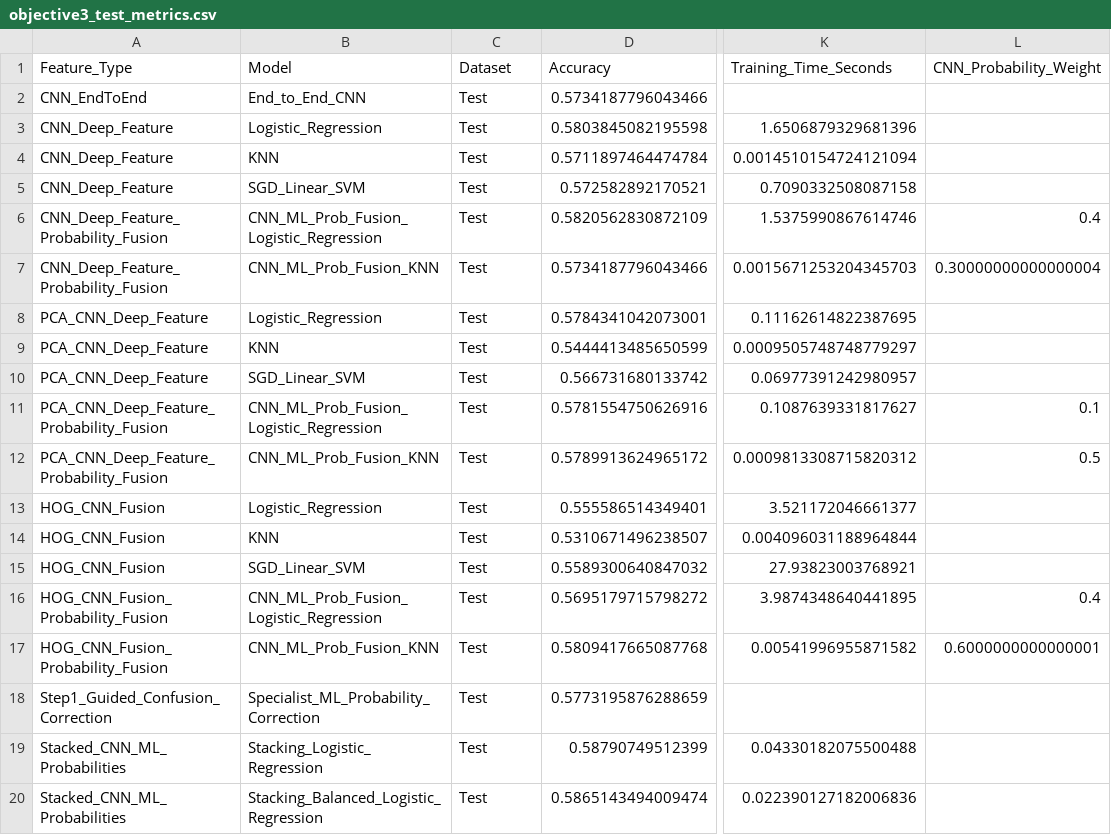
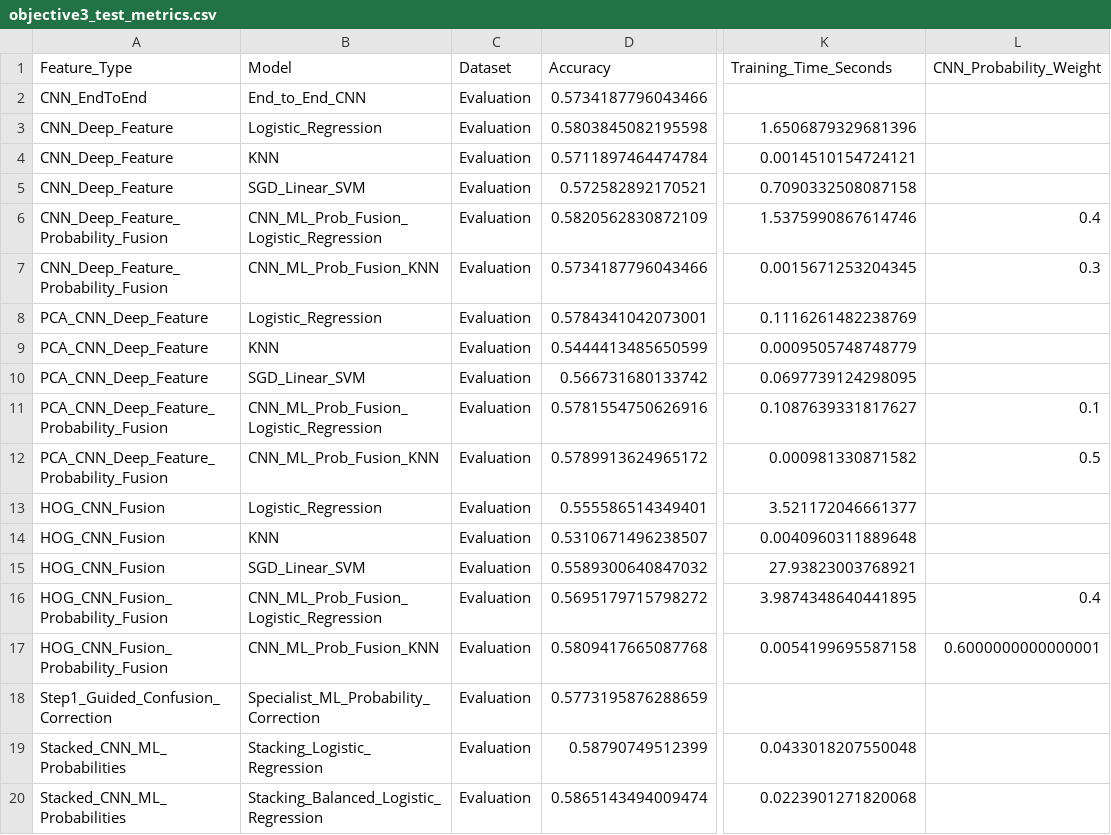
Before and after one commit to shuminghao666-ship-it/facial-emotion-recognition-ml-cnn, a CSV file: results/step3_result/objective3_test_metrics.csv, drawn as a sheet; only a part is shown, gaps mark what is left out; the diff names each change by its address in the sheet, - before the commit and + after, or states it on an @@ line.

Commit message:
Clean held-out evaluation naming

```diff
--- a/results/step3_result/objective3_test_metrics.csv
+++ b/results/step3_result/objective3_test_metrics.csv
-C2:C20 (Dataset): Test
+C2:C20 (Dataset): Evaluation
-K4 (Training_Time_Seconds): 0.0014510154724121094
+K4 (Training_Time_Seconds): 0.0014510154724121
-K7 (Training_Time_Seconds): 0.0015671253204345703
+K7 (Training_Time_Seconds): 0.0015671253204345
-L7 (CNN_Probability_Weight): 0.30000000000000004
+L7 (CNN_Probability_Weight): 0.3
-K8 (Training_Time_Seconds): 0.11162614822387695
+K8 (Training_Time_Seconds): 0.1116261482238769
-K9 (Training_Time_Seconds): 0.0009505748748779297
+K9 (Training_Time_Seconds): 0.0009505748748779
-K10 (Training_Time_Seconds): 0.06977391242980957
+K10 (Training_Time_Seconds): 0.0697739124298095
-K12 (Training_Time_Seconds): 0.0009813308715820312
+K12 (Training_Time_Seconds): 0.000981330871582
-K14 (Training_Time_Seconds): 0.004096031188964844
+K14 (Training_Time_Seconds): 0.0040960311889648
-K17 (Training_Time_Seconds): 0.00541996955871582
+K17 (Training_Time_Seconds): 0.0054199695587158
-K19 (Training_Time_Seconds): 0.04330182075500488
+K19 (Training_Time_Seconds): 0.0433018207550048
-K20 (Training_Time_Seconds): 0.022390127182006836
+K20 (Training_Time_Seconds): 0.0223901271820068
```
Also changed, not shown: results/dataset_analysis/overall_class_distribution.csv, results/step1_result/test_metrics_summary.csv, 16 other files.
